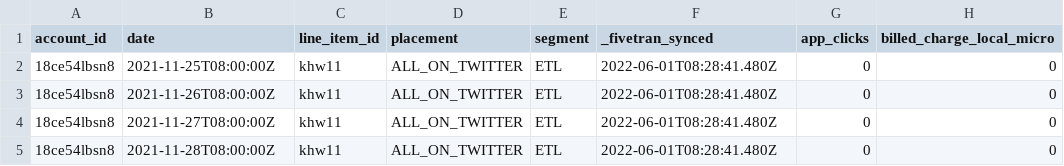
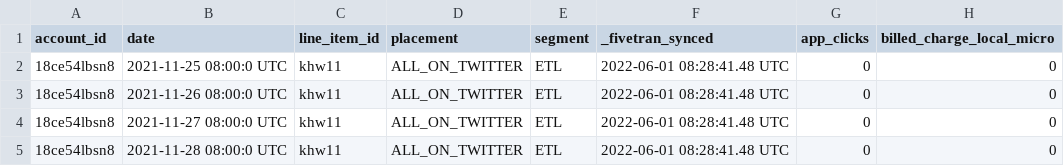
Before and after one commit to fivetran/dbt_twitter_source, a CSV file: integration_tests/seeds/twitter_line_item_keywords_report_data.csv, drawn as a sheet; only a part is shown; the diff names each change by its address in the sheet, - before the commit and + after, or states it on an @@ line.

```diff
--- a/integration_tests/seeds/twitter_line_item_keywords_report_data.csv
+++ b/integration_tests/seeds/twitter_line_item_keywords_report_data.csv
-B2 (date): 2021-11-25T08:00:00Z
+B2 (date): 2021-11-25 08:00:0 UTC
-F2:F5 (_fivetran_synced): 2022-06-01T08:28:41.480Z
+F2:F5 (_fivetran_synced): 2022-06-01 08:28:41.48 UTC
-B3 (date): 2021-11-26T08:00:00Z
+B3 (date): 2021-11-26 08:00:0 UTC
-B4 (date): 2021-11-27T08:00:00Z
+B4 (date): 2021-11-27 08:00:0 UTC
-B5 (date): 2021-11-28T08:00:00Z
+B5 (date): 2021-11-28 08:00:0 UTC
```
Also changed, not shown: integration_tests/seeds/twitter_account_report_data.csv, integration_tests/seeds/twitter_campaign_report_data.csv, 2 other files.
